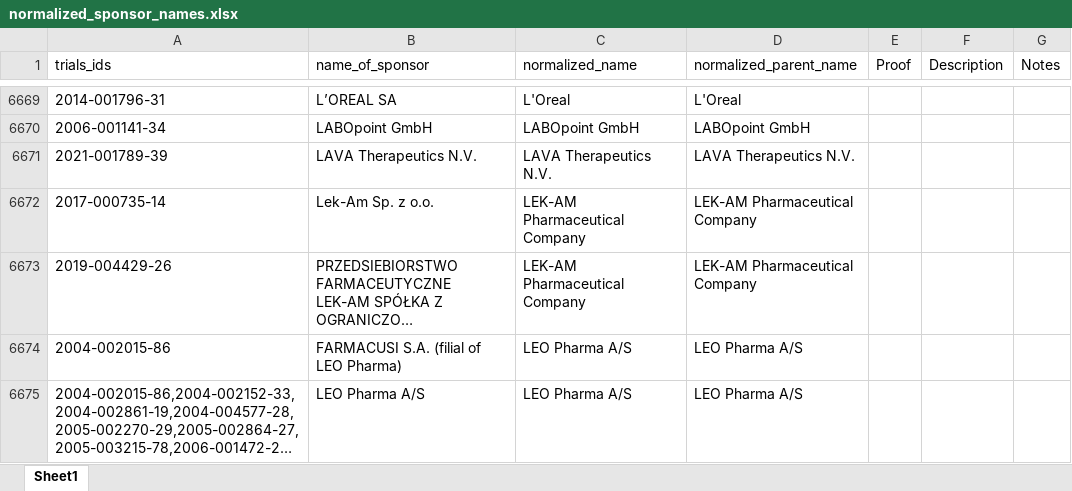
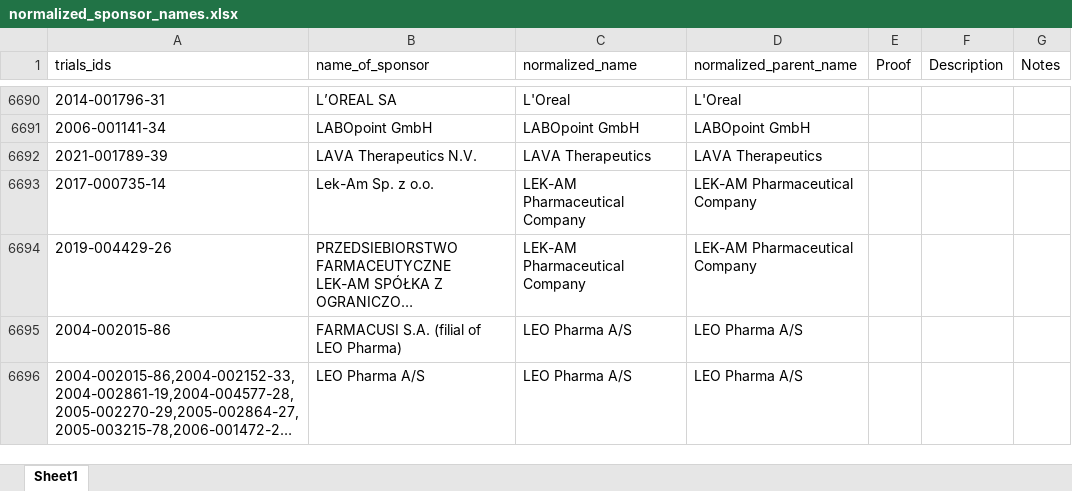
Before and after one commit to ebmdatalab/euctr-tracker-data, an Excel workbook: normalized_sponsor_names.xlsx, sheet Sheet1, drawn as a sheet; only a part is shown, gaps mark what is left out; long unchanged cells end in …; values as stored, in another font and other column widths than the file's, no borders; addresses are those after the commit; the diff covers the shown part only; the diff names each change by its address in the sheet, - before the commit and + after, or states it on an @@ line.

Commit message:
Jan 2022
Normed sponsor names for Jan 2022

```diff
--- a/normalized_sponsor_names.xlsx (sheet Sheet1)
+++ b/normalized_sponsor_names.xlsx (sheet Sheet1)
-C6692 (normalized_name): LAVA Therapeutics N.V.
+C6692 (normalized_name): LAVA Therapeutics
-D6692 (normalized_parent_name): LAVA Therapeutics N.V.
+D6692 (normalized_parent_name): LAVA Therapeutics
```
Also changed, not shown: 48 added rows, 4 removed rows, 37 moved rows and 150 edited cells elsewhere in this sheet.
